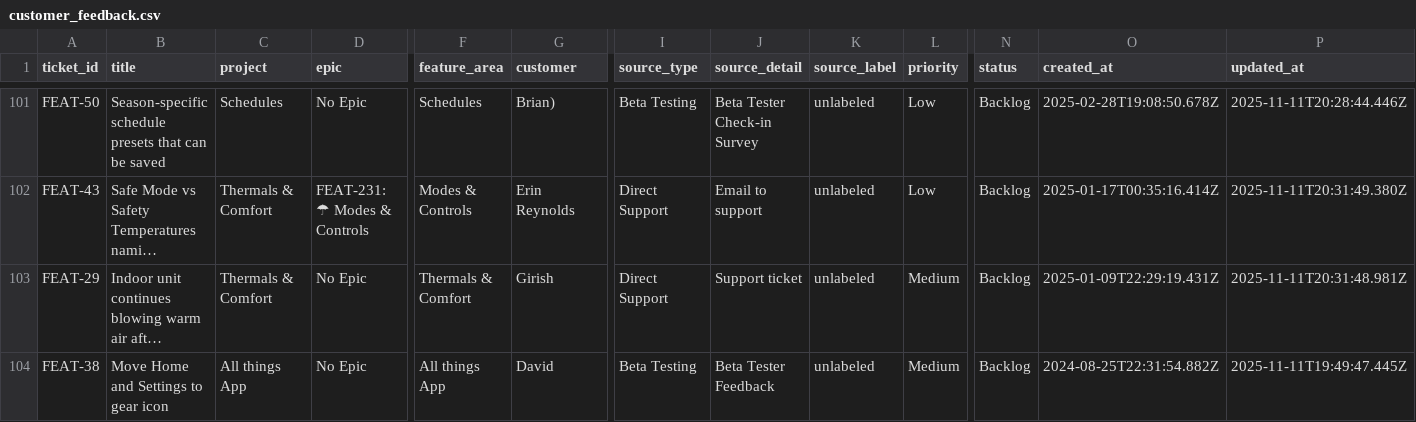
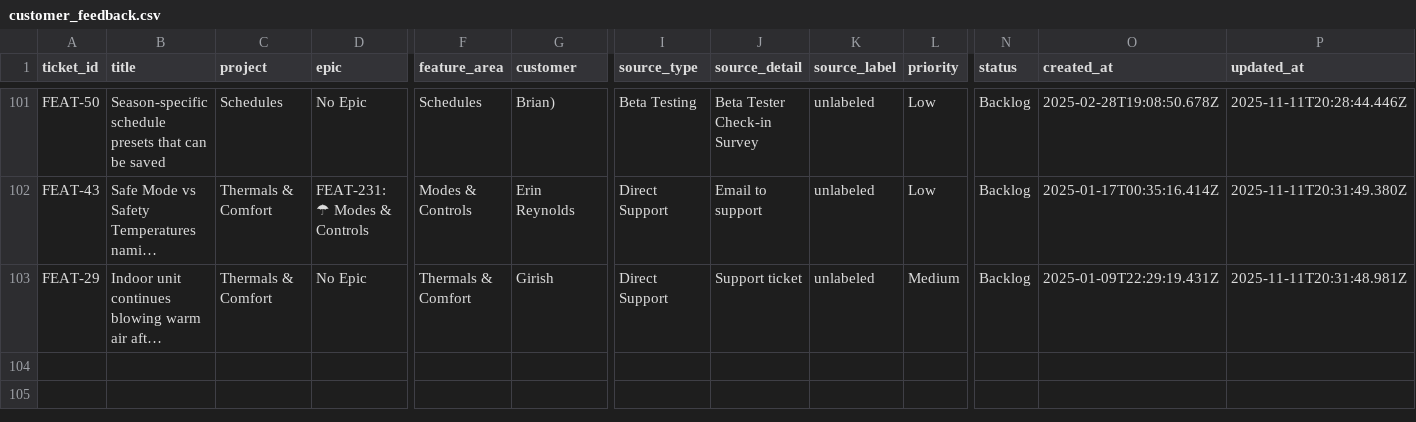
Before and after one commit to claire-quilt/linear-feedback, a CSV file: data/customer_feedback.csv, drawn as a sheet; only a part is shown, gaps mark what is left out; long unchanged cells end in …; rows hold the shown columns only; the diff names each change by its address in the sheet, - before the commit and + after, or states it on an @@ line.

```diff
--- a/data/customer_feedback.csv
+++ b/data/customer_feedback.csv
-row 104: FEAT-38 | Move Home and Settings to gear icon | All things App | No Epic | All things App | David | Beta Testing | Beta Tester Feedback | unlabeled | Medium | Backlog | 2024-08-25T22:31:54.882Z | 2025-11-11T19:49:47.445Z
```
Also changed, not shown: 4 other files.
